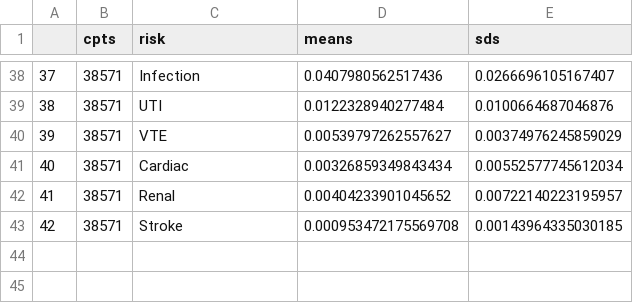
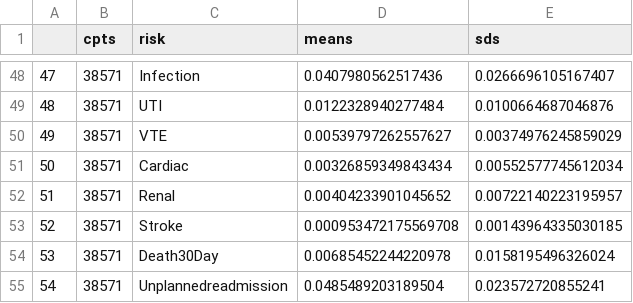
Before and after one commit to hms-dbmi/shinyVCT, a CSV file: calculation/under_65_risk.csv, drawn as a sheet; only a part is shown, gaps mark what is left out; the diff covers the shown part only; the diff names each change by its address in the sheet, - before the commit and + after, or states it on an @@ line.

```diff
--- a/calculation/under_65_risk.csv
+++ b/calculation/under_65_risk.csv
@@ column A renumbered between rows 11 and 53 @@
+row 54: 53 | 38571 | Death30Day | 0.00685452244220978 | 0.0158195496326024
+row 55: 54 | 38571 | Unplannedreadmission | 0.0485489203189504 | 0.023572720855241
```
Also changed, not shown: 10 added rows elsewhere in this file, calculation/over_65_risk.csv, 11 other files.
